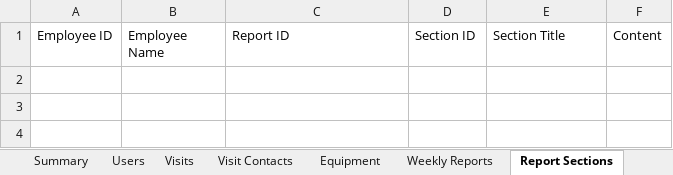
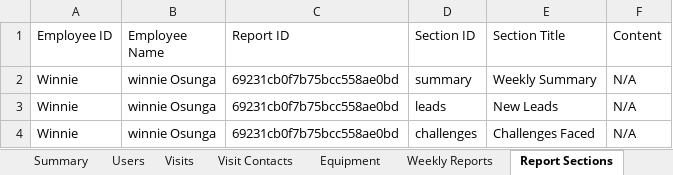
Before and after one commit to ondieki1237/ACCORDBACKEND, an Excel workbook: project/uploads/weekly-reports/weekly-report-2025-11-16-to-2025-11-23.xlsx, sheet Report Sections, drawn as a sheet; values as stored, in another font and other column widths than the file's, no borders; the diff names each change by its address in the sheet, - before the commit and + after, or states it on an @@ line.

```diff
--- a/project/uploads/weekly-reports/weekly-report-2025-11-16-to-2025-11-23.xlsx (sheet Report Sections)
+++ b/project/uploads/weekly-reports/weekly-report-2025-11-16-to-2025-11-23.xlsx (sheet Report Sections)
+row 2: Winnie | winnie Osunga | 69231cb0f7b75bcc558ae0bd | summary | Weekly Summary | N/A
+row 3: Winnie | winnie Osunga | 69231cb0f7b75bcc558ae0bd | leads | New Leads | N/A
+row 4: Winnie | winnie Osunga | 69231cb0f7b75bcc558ae0bd | challenges | Challenges Faced | N/A
```
Also changed, not shown: sheet Visits, sheet Visit Contacts, sheet Leads, sheet Users, sheet Weekly Reports, sheet Summary, 2 other files.
